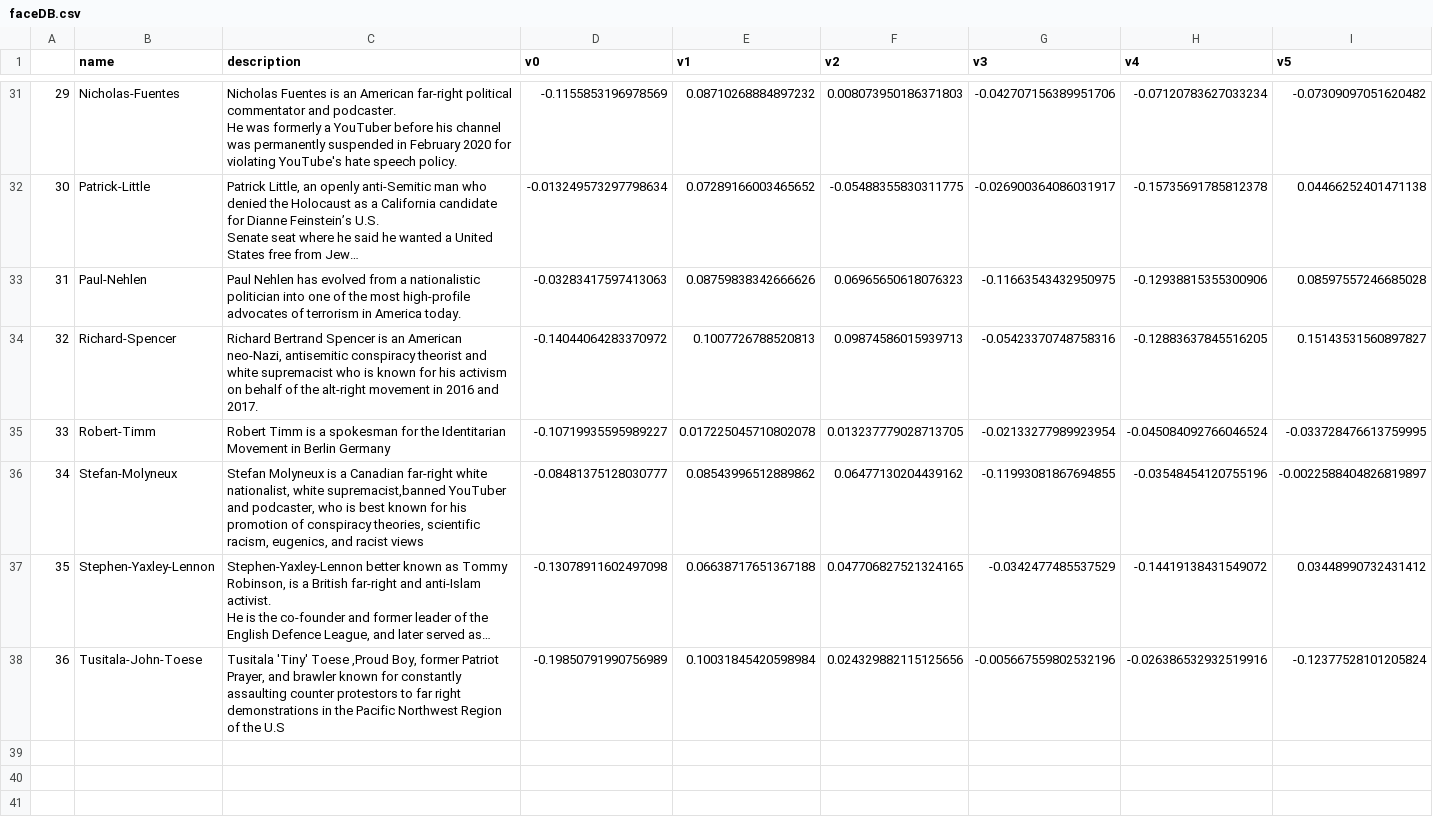
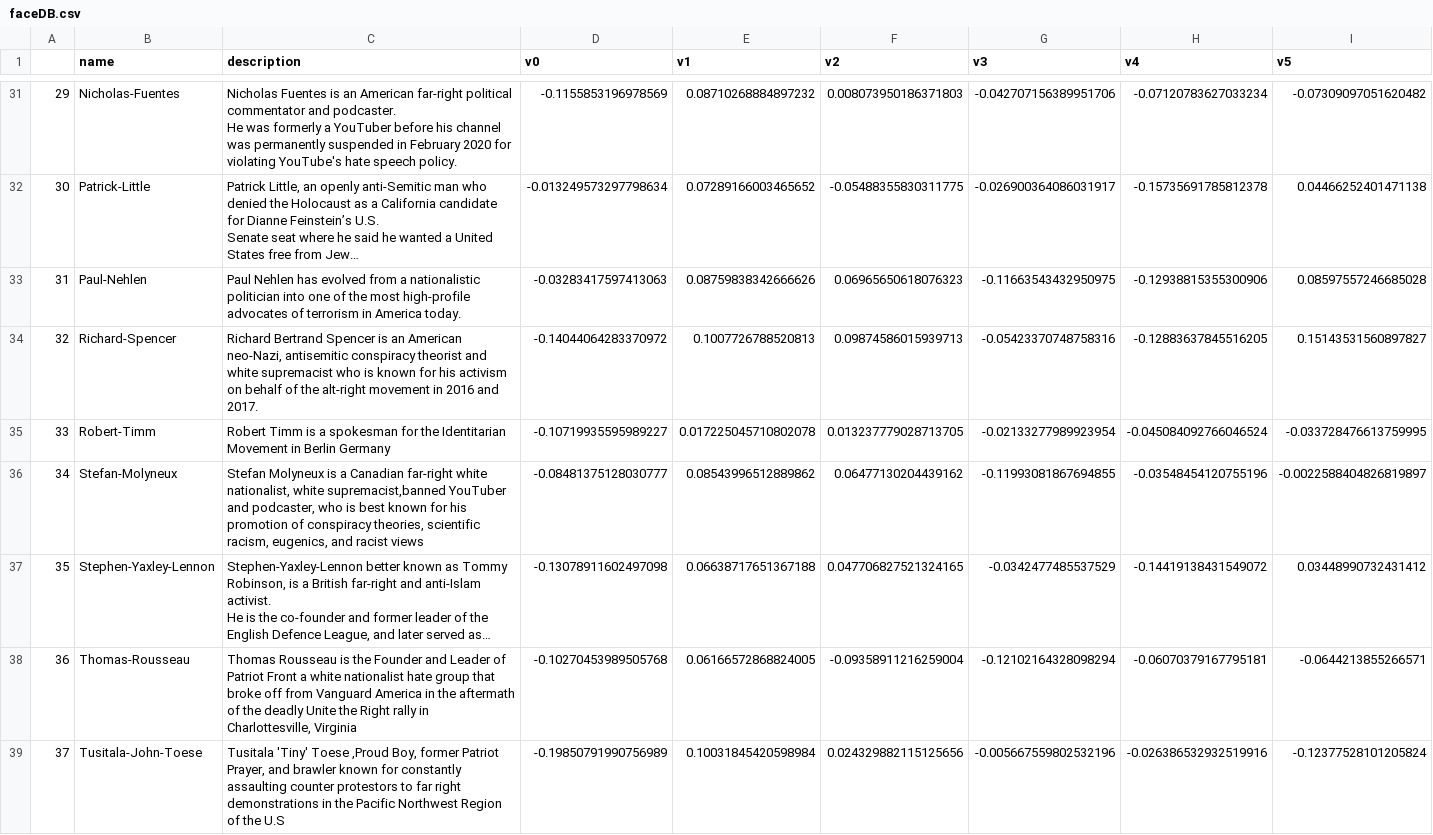
Before and after one commit to webcoderz/webi-faces, a CSV file: faceDB.csv, drawn as a sheet; only a part is shown, gaps mark what is left out; long unchanged cells end in …; addresses are those after the commit; rows hold the shown columns only; the diff names each change by its address in the sheet, - before the commit and + after, or states it on an @@ line.

Commit message:
update with a new face

```diff
--- a/faceDB.csv
+++ b/faceDB.csv
+row 38: 36 | Thomas-Rousseau | Thomas Rousseau is the Founder and Leader of Patriot Front a white nationalist hate group that broke off from Vanguard America in the aftermath of the deadly Unite the Right rally in Charlottesville, Virginia | -0.10270453989505768 | 0.06166572868824005 | -0.09358911216259004 | -0.12102164328098294 | -0.06070379167795181 | -0.0644213855266571
@@ column A renumbered from row 39 down @@
```
